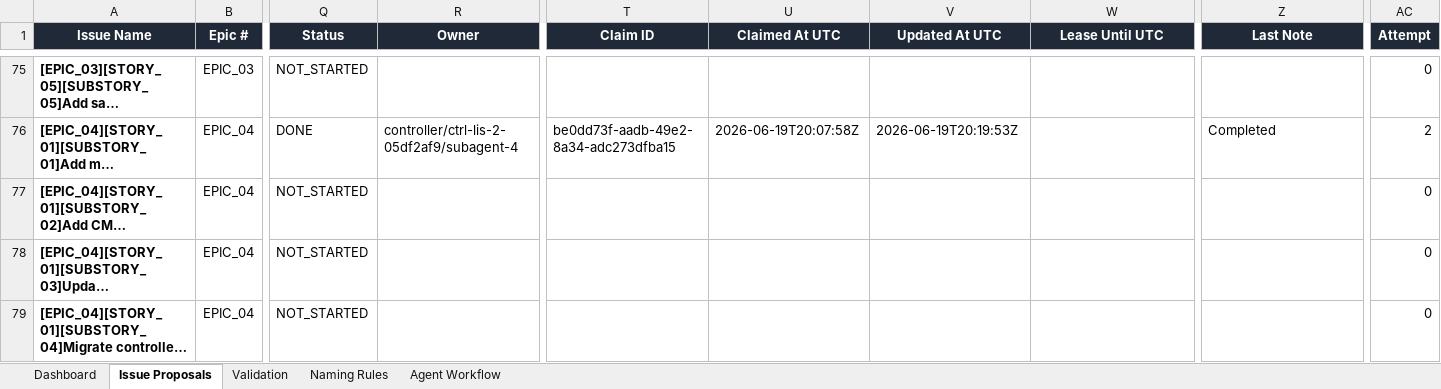
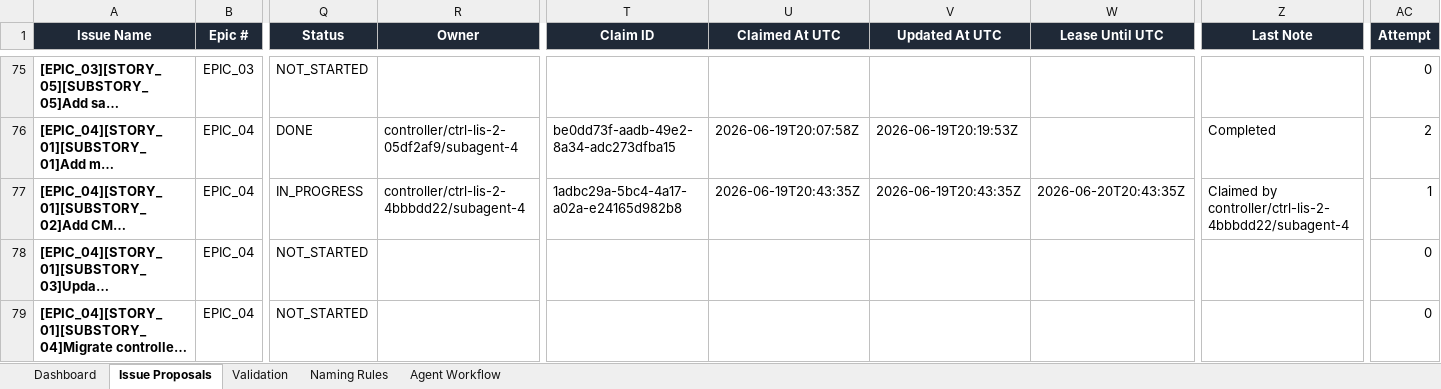
Before and after one commit to lisu188/fall-of-nouraajd, an Excel workbook: planning/fall_of_nouraajd_issue_proposals.xlsx, sheet Issue Proposals, drawn as a sheet; only a part is shown, gaps mark what is left out; long unchanged cells end in …; values as stored, in another font and other column widths than the file's, no borders; conditional formats and table styles not drawn; the diff names each change by its address in the sheet, - before the commit and + after, or states it on an @@ line.

Commit message:
Claim CMap navigation APIs issue (#543)

```diff
--- a/planning/fall_of_nouraajd_issue_proposals.xlsx (sheet Issue Proposals)
+++ b/planning/fall_of_nouraajd_issue_proposals.xlsx (sheet Issue Proposals)
-Q77 (Status): NOT_STARTED
+Q77 (Status): IN_PROGRESS
-R77 (Owner): (empty)
+R77 (Owner): controller/ctrl-lis-2-4bbbdd22/subagent-4
-T77 (Claim ID): (empty)
+T77 (Claim ID): 1adbc29a-5bc4-4a17-a02a-e24165d982b8
-U77 (Claimed At UTC): (empty)
+U77 (Claimed At UTC): 2026-06-19T20:43:35Z
-V77 (Updated At UTC): (empty)
+V77 (Updated At UTC): 2026-06-19T20:43:35Z
-W77 (Lease Until UTC): (empty)
+W77 (Lease Until UTC): 2026-06-20T20:43:35Z
-Z77 (Last Note): (empty)
+Z77 (Last Note): Claimed by controller/ctrl-lis-2-4bbbdd22/subagent-4
-AC77 (Attempt): 0
+AC77 (Attempt): 1
```
